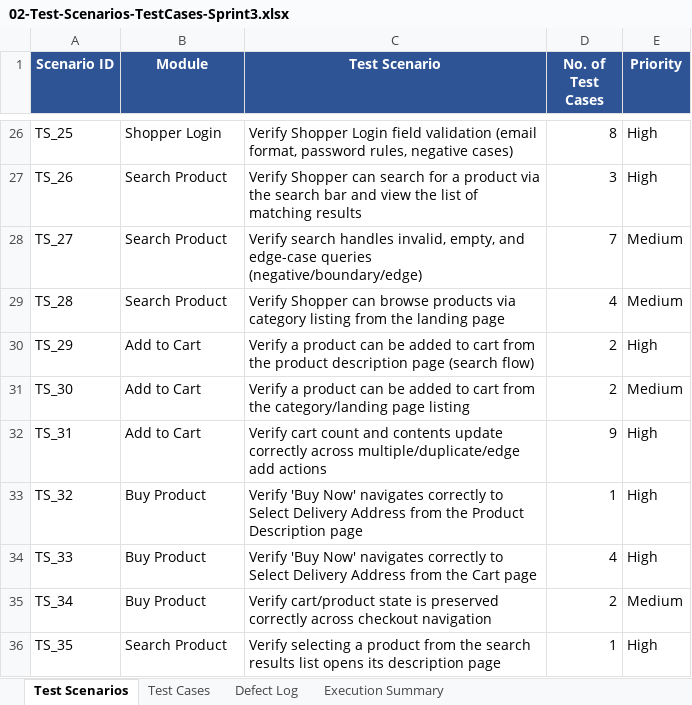
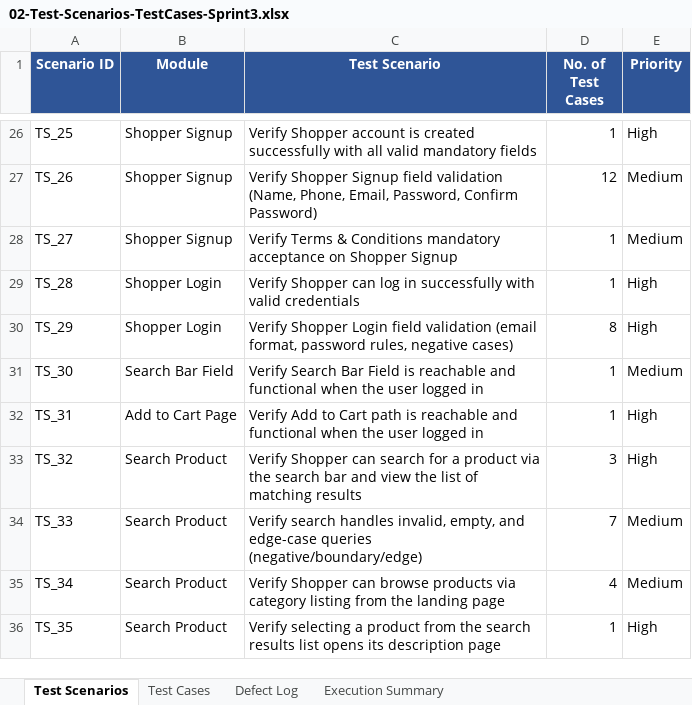
Before and after one commit to Vignesh21J/shoppersstack-manual-testing, an Excel workbook: 02-Test-Scenarios-TestCases-Sprint3.xlsx, sheet Test Scenarios, drawn as a sheet; only a part is shown, gaps mark what is left out; values as stored, in another font and other column widths than the file's, no borders; the diff covers the shown part only; the diff names each change by its address in the sheet, - before the commit and + after, or states it on an @@ line.

```diff
--- a/02-Test-Scenarios-TestCases-Sprint3.xlsx (sheet Test Scenarios)
+++ b/02-Test-Scenarios-TestCases-Sprint3.xlsx (sheet Test Scenarios)
-B26 (Module): Shopper Login
+B26 (Module): Shopper Signup
-C26 (Test Scenario): Verify Shopper Login field validation (email format, password rules, negative cases)
+C26 (Test Scenario): Verify Shopper account is created successfully with all valid mandatory fields
-D26 (No. of Test Cases): 8
+D26 (No. of Test Cases): 1
-B27:B28 (Module): Search Product
+B27:B28 (Module): Shopper Signup
-C27 (Test Scenario): Verify Shopper can search for a product via the search bar and view the list of matching results
+C27 (Test Scenario): Verify Shopper Signup field validation (Name, Phone, Email, Password, Confirm Password)
-D27 (No. of Test Cases): 3
+D27 (No. of Test Cases): 12
-E27 (Priority): High
+E27 (Priority): Medium
-C28 (Test Scenario): Verify search handles invalid, empty, and edge-case queries (negative/boundary/edge)
+C28 (Test Scenario): Verify Terms & Conditions mandatory acceptance on Shopper Signup
-D28 (No. of Test Cases): 7
+D28 (No. of Test Cases): 1
-B29 (Module): Search Product
+B29 (Module): Shopper Login
-C29 (Test Scenario): …Shopper can browse products via category listing from the landing page
+C29 (Test Scenario): …Shopper can log in successfully with valid credentials
-D29 (No. of Test Cases): 4
+D29 (No. of Test Cases): 1
-E29 (Priority): Medium
+E29 (Priority): High
-B30 (Module): Add to Cart
+B30 (Module): Shopper Login
-C30 (Test Scenario): Verify a product can be added to cart from the product description page (search flow)
+C30 (Test Scenario): Verify Shopper Login field validation (email format, password rules, negative cases)
-D30 (No. of Test Cases): 2
+D30 (No. of Test Cases): 8
-B31 (Module): Add to Cart
+B31 (Module): Search Bar Field
-C31 (Test Scenario): Verify a product can be added to cart from the category/landing page listing
+C31 (Test Scenario): Verify Search Bar Field is reachable and functional when the user logged in
-D31 (No. of Test Cases): 2
+D31 (No. of Test Cases): 1
-B32 (Module): Add to Cart
+B32 (Module): Add to Cart Page
-C32 (Test Scenario): Verify cart count and contents update correctly across multiple/duplicate/edge add actions
+C32 (Test Scenario): Verify Add to Cart path is reachable and functional when the user logged in
-D32 (No. of Test Cases): 9
+D32 (No. of Test Cases): 1
-B33:B35 (Module): Buy Product
+B33:B35 (Module): Search Product
-C33 (Test Scenario): Verify 'Buy Now' navigates correctly to Select Delivery Address from the Product Description page
+C33 (Test Scenario): Verify Shopper can search for a product via the search bar and view the list of matching results
-D33 (No. of Test Cases): 1
+D33 (No. of Test Cases): 3
-C34 (Test Scenario): Verify 'Buy Now' navigates correctly to Select Delivery Address from the Cart page
+C34 (Test Scenario): Verify search handles invalid, empty, and edge-case queries (negative/boundary/edge)
-D34 (No. of Test Cases): 4
+D34 (No. of Test Cases): 7
-E34 (Priority): High
+E34 (Priority): Medium
-C35 (Test Scenario): Verify cart/product state is preserved correctly across checkout navigation
+C35 (Test Scenario): Verify Shopper can browse products via category listing from the landing page
-D35 (No. of Test Cases): 2
+D35 (No. of Test Cases): 4
```
Also changed, not shown: 7 added rows and 95 edited cells elsewhere in this sheet, sheet Test Cases, sheet Execution Summary, sheet Defect Log, formulas that keep their value, 1 other file.
